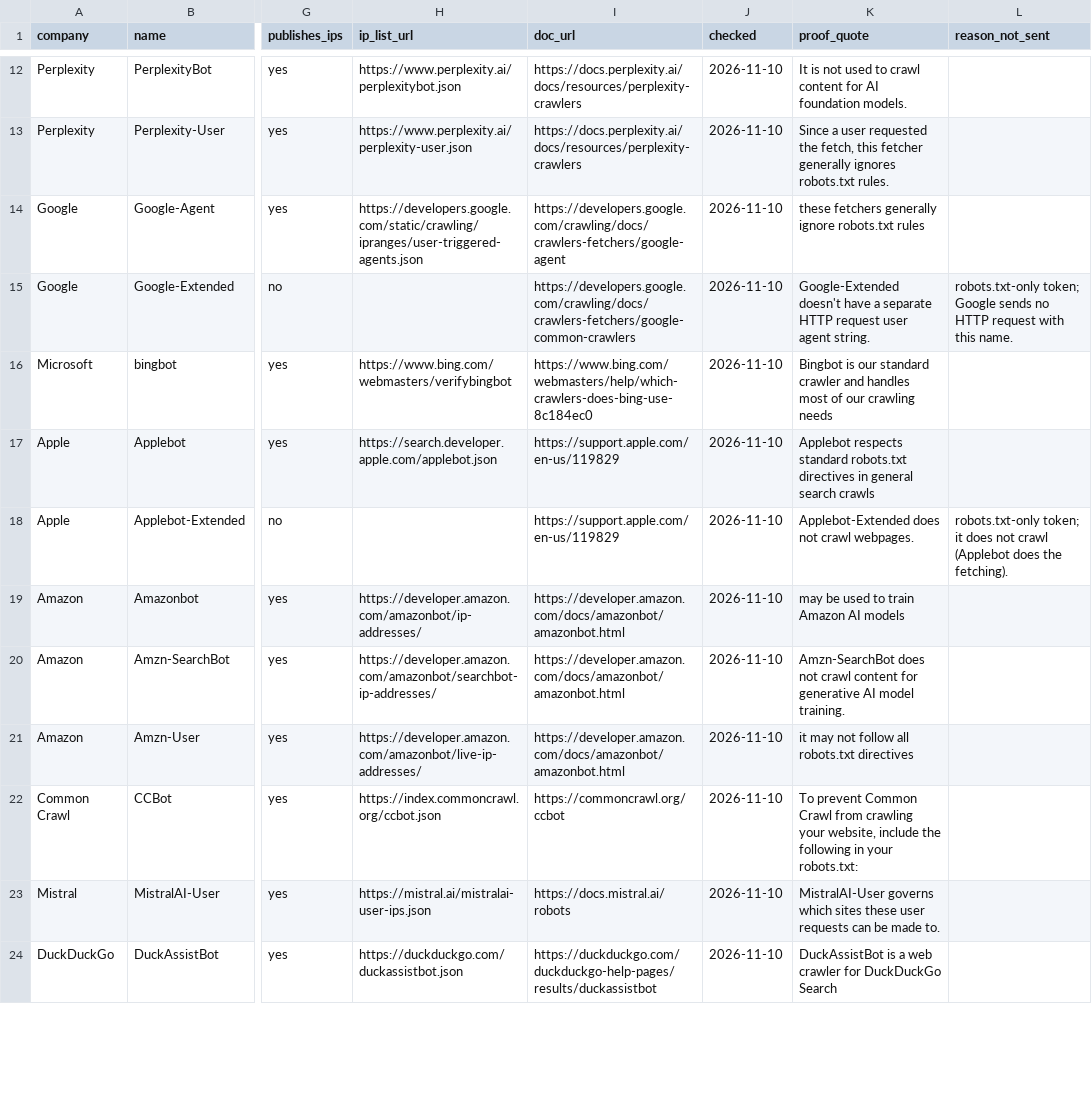
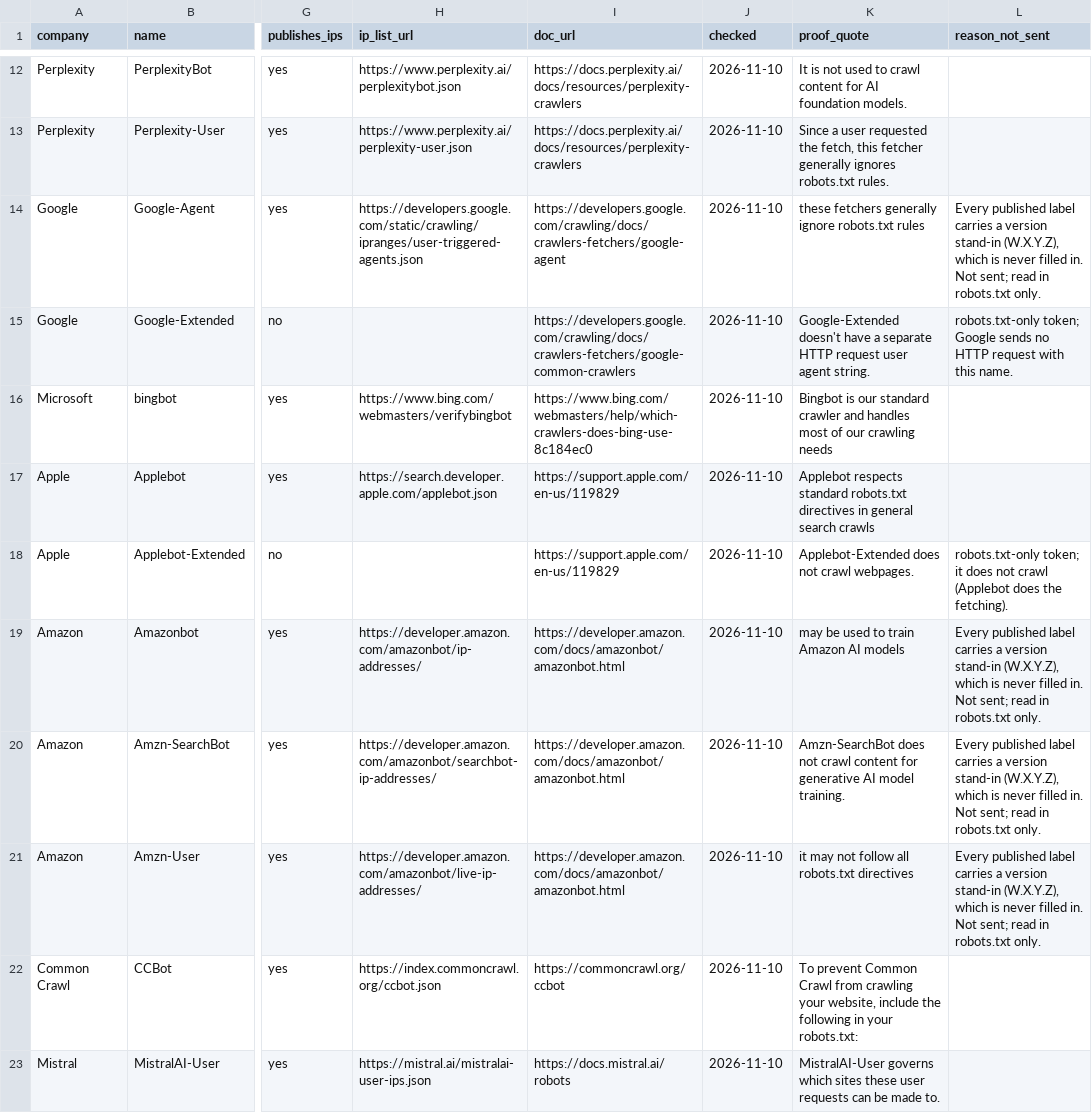
Before and after one commit to BetaNYC/ny-gov-web-registry, a CSV file: data/ai-readability/crawlers.csv, drawn as a sheet; only a part is shown, gaps mark what is left out; the shorter side is filled out with more unchanged rows; the diff names each change by its address in the sheet, - before the commit and + after, or states it on an @@ line.

```diff
--- a/data/ai-readability/crawlers.csv
+++ b/data/ai-readability/crawlers.csv
-L14 (reason_not_sent): (empty)
+L14 (reason_not_sent): Every published label carries a version stand-in (W.X.Y.Z), which is never filled in. Not sent; read in robots.txt only.
-L19:L21 (reason_not_sent): (empty)
+L19:L21 (reason_not_sent): Every published label carries a version stand-in (W.X.Y.Z), which is never filled in. Not sent; read in robots.txt only.
```
Also changed, not shown: 1 other file.
